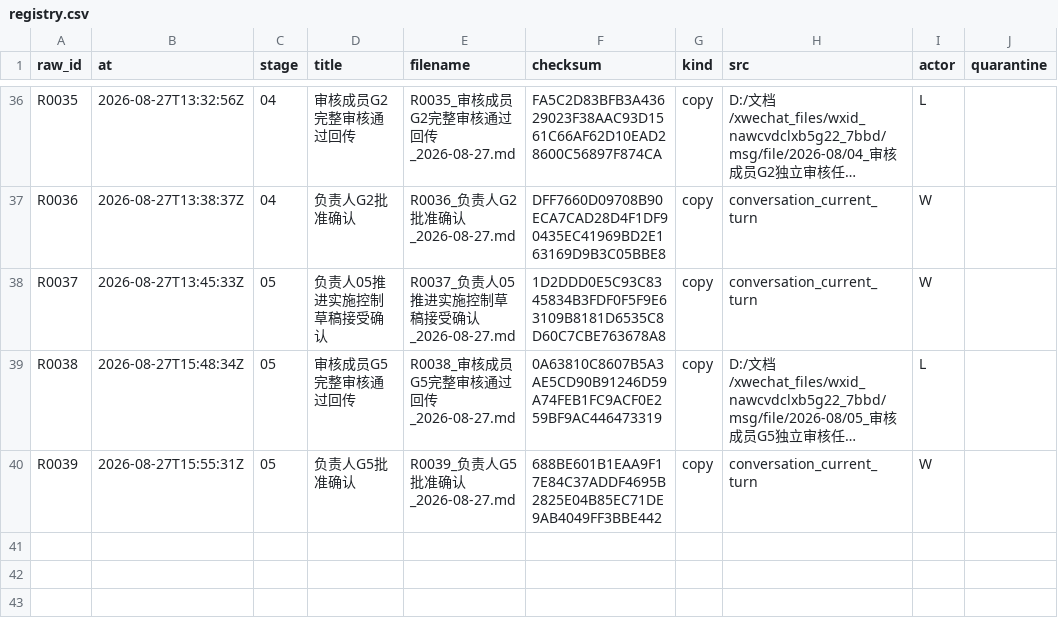
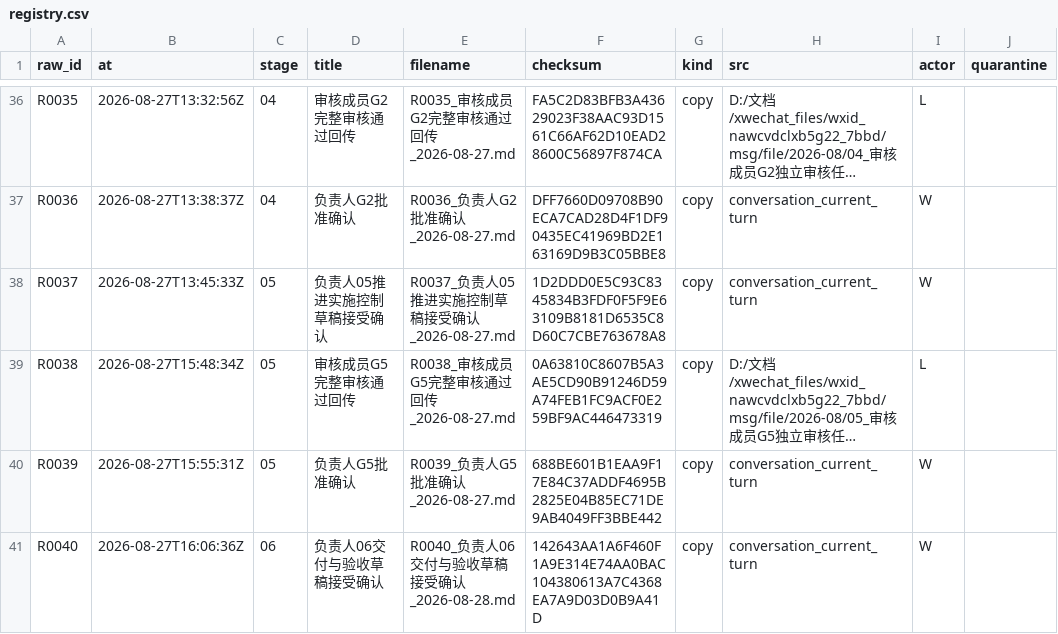
Before and after one commit to alexwilliamclerk/GEO, a CSV file: binhai-hospital-geo-diagnosis/source-materials/registry.csv, drawn as a sheet; only a part is shown, gaps mark what is left out; long unchanged cells end in …; the diff names each change by its address in the sheet, - before the commit and + after, or states it on an @@ line.

```diff
--- a/binhai-hospital-geo-diagnosis/source-materials/registry.csv
+++ b/binhai-hospital-geo-diagnosis/source-materials/registry.csv
+row 41: R0040 | 2026-08-27T16:06:36Z | 06 | 负责人06交付与验收草稿接受确认 | R0040_负责人06交付与验收草稿接受确认_2026-08-28.md | 142643AA1A6F460F1A9E314E74AA0BAC104380613A7C4368EA7A9D03D0B9A41D | copy | conversation_current_turn | W
```
Also changed, not shown: binhai-hospital-geo-diagnosis/project-records/transfer-log.csv, 8 other files.
